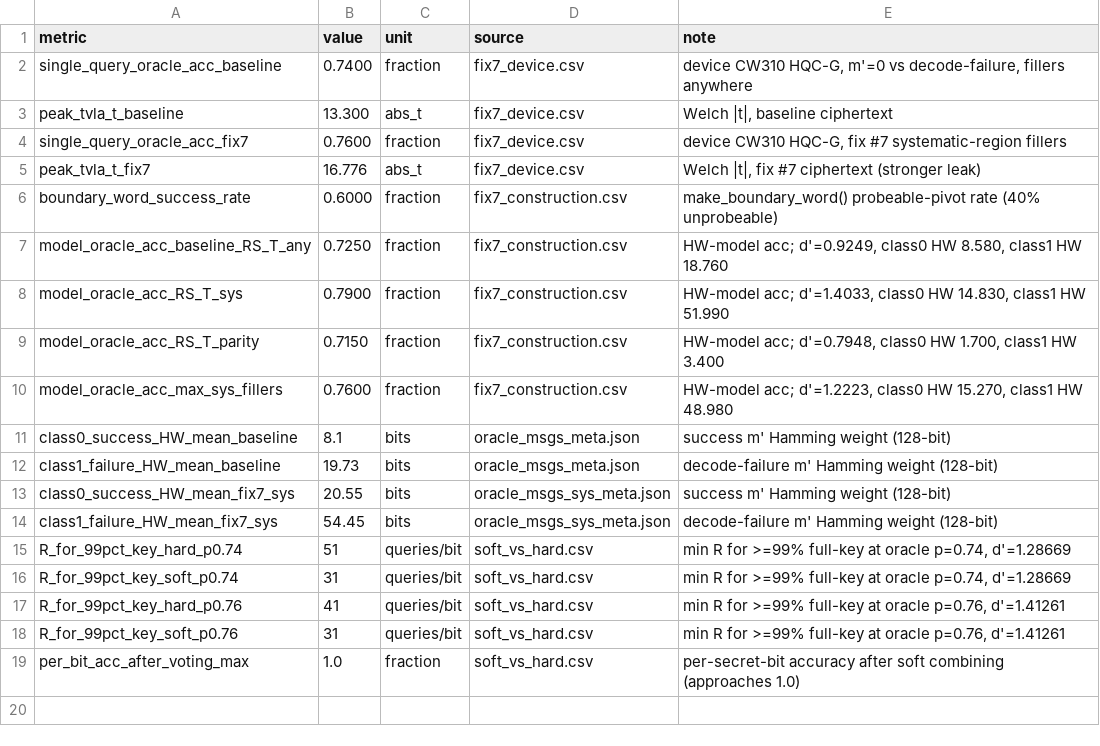
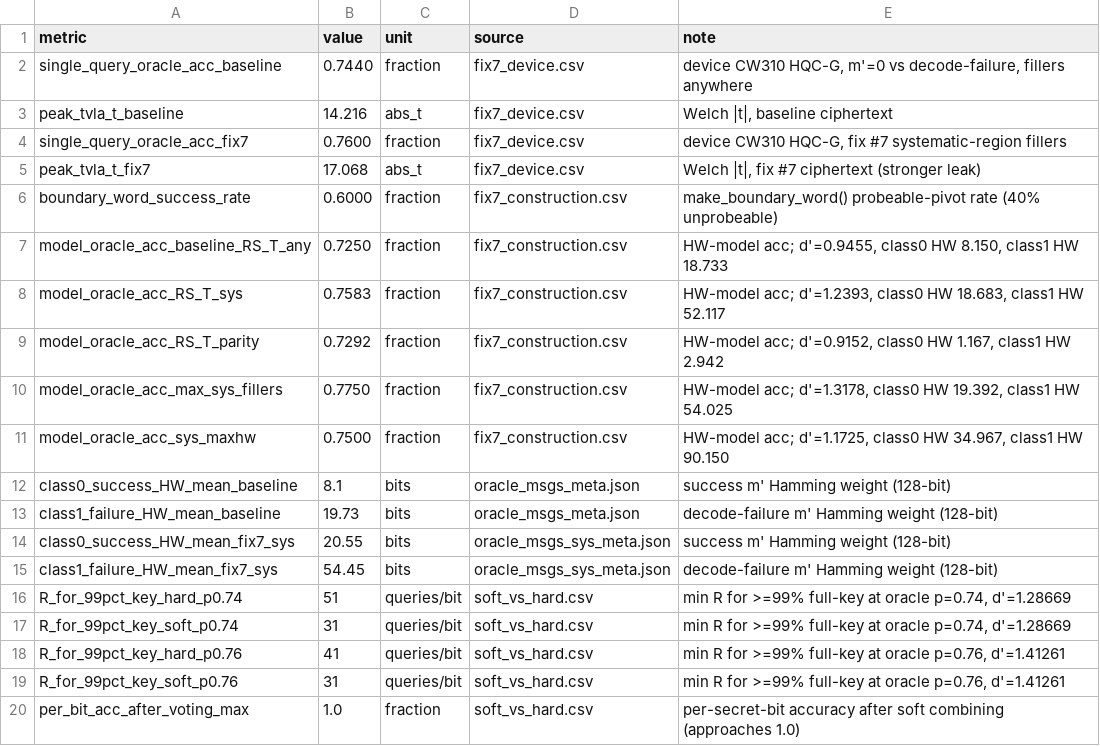
Before and after one commit to Mervespm/HQC_SCA, a CSV file: SCA_scripts/paper_results/paper_key_results.csv, drawn as a sheet.

```diff
--- a/SCA_scripts/paper_results/paper_key_results.csv
+++ b/SCA_scripts/paper_results/paper_key_results.csv
@@ -1,11 +1,12 @@
 metric,value,unit,source,note
-single_query_oracle_acc_baseline,0.7400,fraction,fix7_device.csv,"device CW310 HQC-G, m'=0 vs decode-failure, fillers anywhere"
-peak_tvla_t_baseline,13.300,abs_t,fix7_device.csv,"Welch |t|, baseline ciphertext"
+single_query_oracle_acc_baseline,0.7440,fraction,fix7_device.csv,"device CW310 HQC-G, m'=0 vs decode-failure, fillers anywhere"
+peak_tvla_t_baseline,14.216,abs_t,fix7_device.csv,"Welch |t|, baseline ciphertext"
 single_query_oracle_acc_fix7,0.7600,fraction,fix7_device.csv,"device CW310 HQC-G, fix #7 systematic-region fillers"
-peak_tvla_t_fix7,16.776,abs_t,fix7_device.csv,"Welch |t|, fix #7 ciphertext (stronger leak)"
+peak_tvla_t_fix7,17.068,abs_t,fix7_device.csv,"Welch |t|, fix #7 ciphertext (stronger leak)"
 boundary_word_success_rate,0.6000,fraction,fix7_construction.csv,make_boundary_word() probeable-pivot rate (40% unprobeable)
-model_oracle_acc_baseline_RS_T_any,0.7250,fraction,fix7_construction.csv,"HW-model acc; d'=0.9249, class0 HW 8.580, class1 HW 18.760"
-model_oracle_acc_RS_T_sys,0.7900,fraction,fix7_construction.csv,"HW-model acc; d'=1.4033, class0 HW 14.830, class1 HW 51.990"
-model_oracle_acc_RS_T_parity,0.7150,fraction,fix7_construction.csv,"HW-model acc; d'=0.7948, class0 HW 1.700, class1 HW 3.400"
-model_oracle_acc_max_sys_fillers,0.7600,fraction,fix7_construction.csv,"HW-model acc; d'=1.2223, class0 HW 15.270, class1 HW 48.980"
+model_oracle_acc_baseline_RS_T_any,0.7250,fraction,fix7_construction.csv,"HW-model acc; d'=0.9455, class0 HW 8.150, class1 HW 18.733"
+model_oracle_acc_RS_T_sys,0.7583,fraction,fix7_construction.csv,"HW-model acc; d'=1.2393, class0 HW 18.683, class1 HW 52.117"
+model_oracle_acc_RS_T_parity,0.7292,fraction,fix7_construction.csv,"HW-model acc; d'=0.9152, class0 HW 1.167, class1 HW 2.942"
+model_oracle_acc_max_sys_fillers,0.7750,fraction,fix7_construction.csv,"HW-model acc; d'=1.3178, class0 HW 19.392, class1 HW 54.025"
+model_oracle_acc_sys_maxhw,0.7500,fraction,fix7_construction.csv,"HW-model acc; d'=1.1725, class0 HW 34.967, class1 HW 90.150"
 class0_success_HW_mean_baseline,8.1,bits,oracle_msgs_meta.json,success m' Hamming weight (128-bit)
```
Also changed, not shown: 6 other files.
